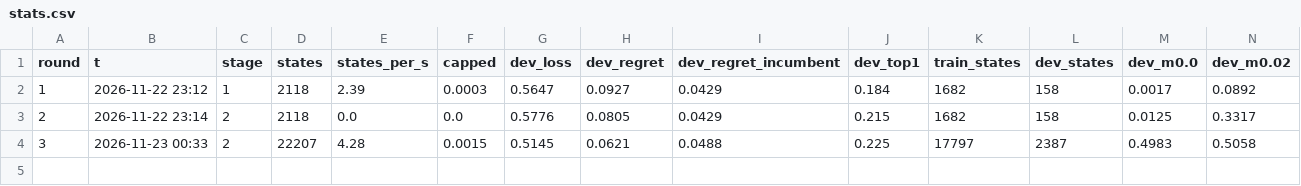
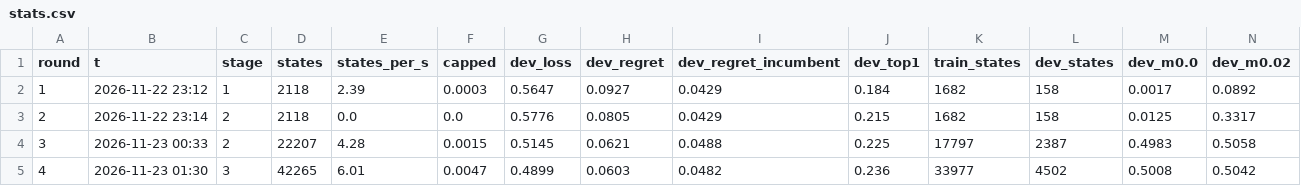
Before and after one commit to JCA374/dominion-bv-v1, a CSV file: runs/p1/stats.csv, drawn as a sheet; only a part is shown; rows hold the shown columns only; the diff names each change by its address in the sheet, - before the commit and + after, or states it on an @@ line.

```diff
--- a/runs/p1/stats.csv
+++ b/runs/p1/stats.csv
+row 5: 4 | 2026-11-23 01:30 | 3 | 42265 | 6.01 | 0.0047 | 0.4899 | 0.0603 | 0.0482 | 0.236 | 33977 | 4502 | 0.5008 | 0.5042
```
Also changed, not shown: 15 other files.
